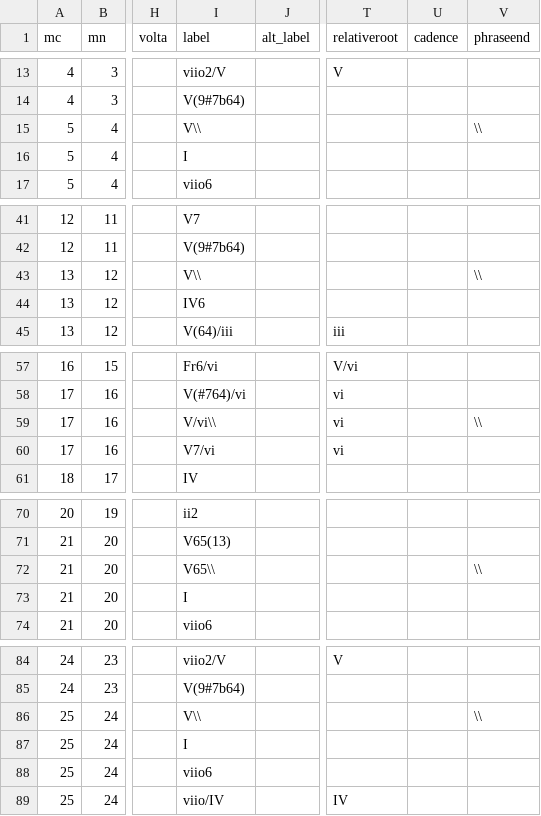
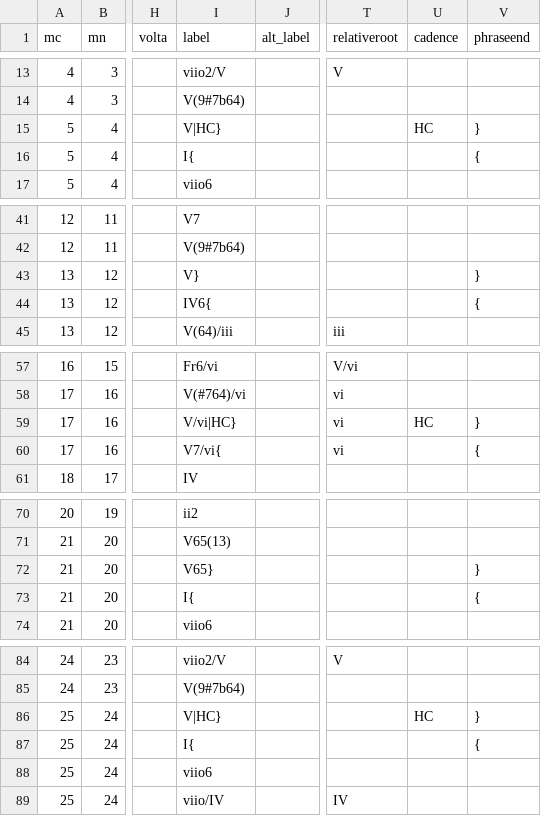
Before and after one commit to DCMLab/c_schumann_lieder, a TSV file: harmonies/op13no5 Ich hab in deinem Auge.tsv, drawn as a sheet; only a part is shown, gaps mark what is left out; the diff covers the shown part only; the diff names each change by its address in the sheet, - before the commit and + after, or states it on an @@ line.

```diff
--- a/harmonies/op13no5 Ich hab in deinem Auge.tsv
+++ b/harmonies/op13no5 Ich hab in deinem Auge.tsv
-I15 (label): V\\
+I15 (label): V|HC}
-U15 (cadence): (empty)
+U15 (cadence): HC
-V15 (phraseend): \\
+V15 (phraseend): }
-I16 (label): I
+I16 (label): I{
-V16 (phraseend): (empty)
+V16 (phraseend): {
-I43 (label): V\\
+I43 (label): V}
-V43 (phraseend): \\
+V43 (phraseend): }
-I44 (label): IV6
+I44 (label): IV6{
-V44 (phraseend): (empty)
+V44 (phraseend): {
-I59 (label): V/vi\\
+I59 (label): V/vi|HC}
-U59 (cadence): (empty)
+U59 (cadence): HC
-V59 (phraseend): \\
+V59 (phraseend): }
-I60 (label): V7/vi
+I60 (label): V7/vi{
-V60 (phraseend): (empty)
+V60 (phraseend): {
-I72 (label): V65\\
+I72 (label): V65}
-V72 (phraseend): \\
+V72 (phraseend): }
-I73 (label): I
+I73 (label): I{
-V73 (phraseend): (empty)
+V73 (phraseend): {
-I86 (label): V\\
+I86 (label): V|HC}
-U86 (cadence): (empty)
+U86 (cadence): HC
-V86 (phraseend): \\
+V86 (phraseend): }
-I87 (label): I
+I87 (label): I{
-V87 (phraseend): (empty)
+V87 (phraseend): {
```
Also changed, not shown: 12 edited cells elsewhere in this file, metadata.tsv, 1 other file.
